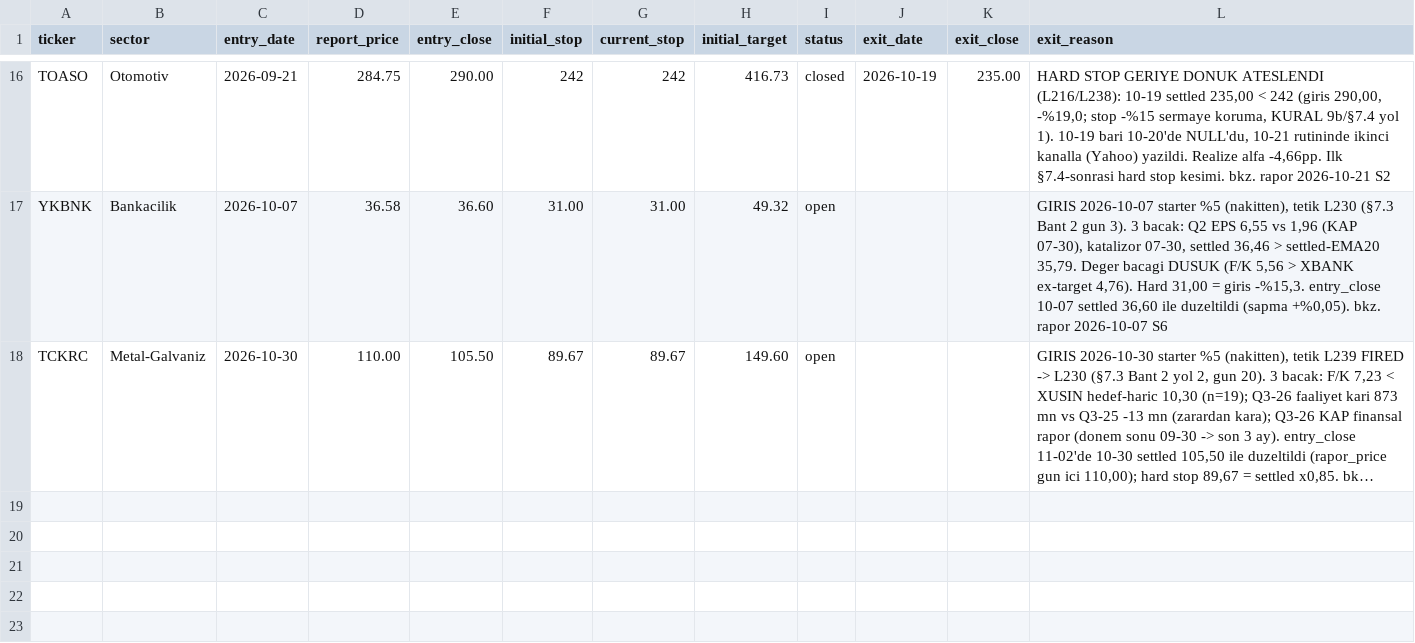
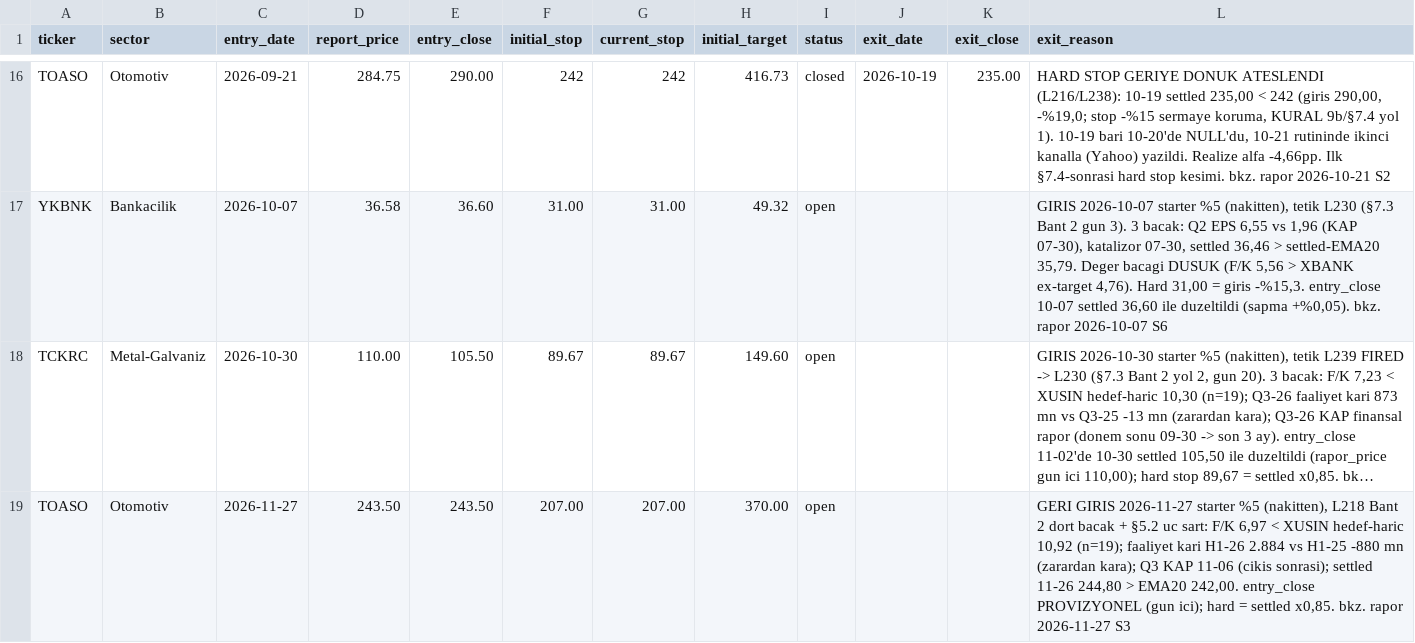
Before and after one commit to mehmedalipazar/finance-agent-v2, a CSV file: data/positions.csv, drawn as a sheet; only a part is shown, gaps mark what is left out; long unchanged cells end in …; the diff names each change by its address in the sheet, - before the commit and + after, or states it on an @@ line.

```diff
--- a/data/positions.csv
+++ b/data/positions.csv
+row 19: TOASO | Otomotiv | 2026-11-27 | 243.50 | 243.50 | 207.00 | 207.00 | 370.00 | open |  |  | GERI GIRIS 2026-11-27 starter %5 (nakitten), L218 Bant 2 dort bacak + §5.2 uc sart: F/K 6,97 < XUSIN hedef-haric 10,92 (n=19); faaliyet kari H1-26 2.884 vs H1-25 -880 mn (zarardan kara); Q3 KAP 11-06 (cikis sonrasi); settled 11-26 244,80 > EMA20 242,00. entry_close PROVIZYONEL (gun ici); hard = settled x0,85. bkz. rapor 2026-11-27 S3
```
Also changed, not shown: data/prices.csv, data/triggers.csv, 2 other files.
